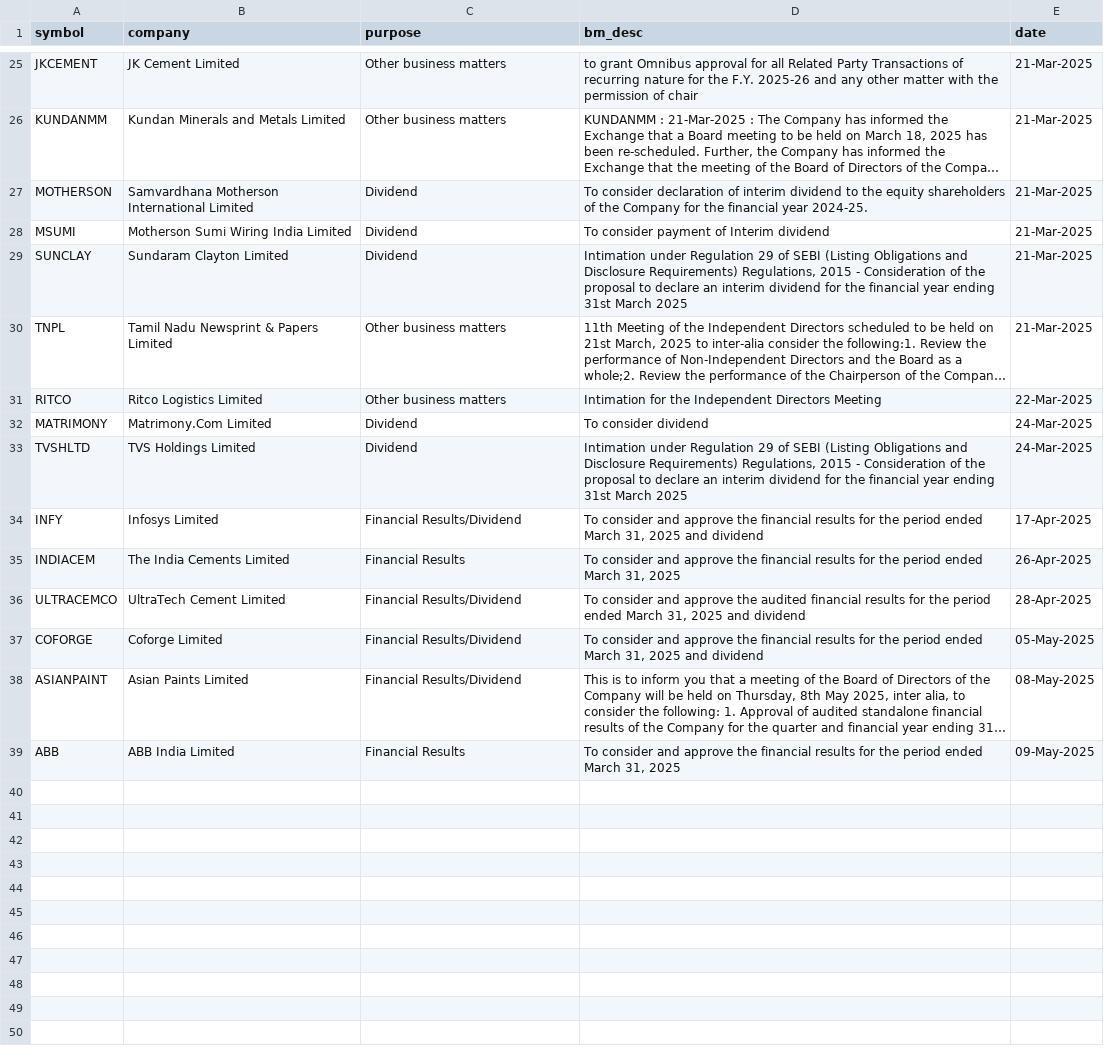
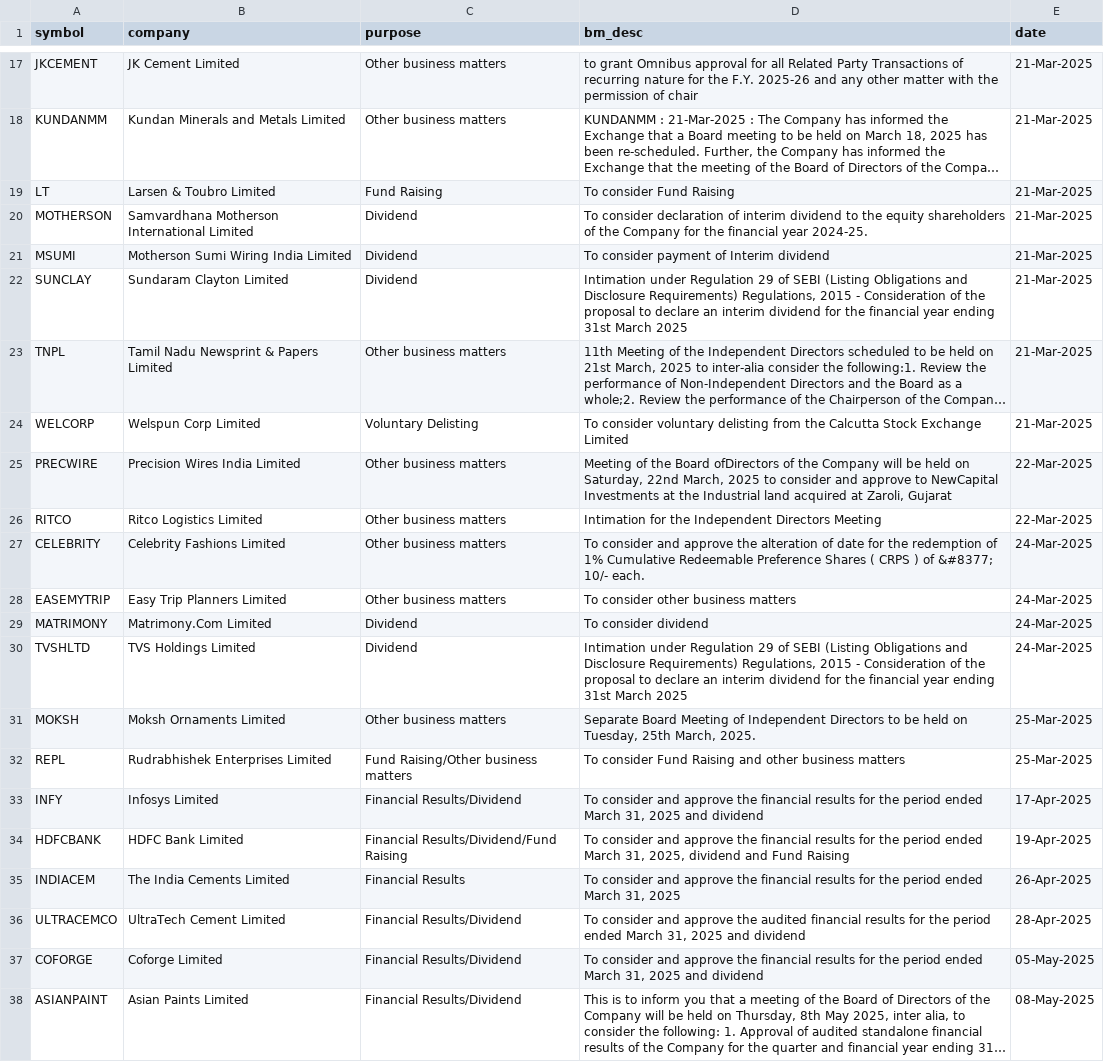
Before and after one commit to tsrajpurohit/event, a CSV file: nse_events.csv, drawn as a sheet; only a part is shown, gaps mark what is left out; the shorter side is filled out with more unchanged rows; long unchanged cells end in …; the diff covers the shown part only; the diff names each change by its address in the sheet, - before the commit and + after, or states it on an @@ line.

```diff
--- a/nse_events.csv
+++ b/nse_events.csv
+row 19: LT | Larsen & Toubro Limited | Fund Raising | To consider Fund Raising | 21-Mar-2025
+row 24: WELCORP | Welspun Corp Limited | Voluntary Delisting | To consider voluntary delisting from the Calcutta Stock Exchange Limited | 21-Mar-2025
+row 25: PRECWIRE | Precision Wires India Limited | Other business matters | Meeting of the Board ofDirectors of the Company will be held on Saturday, 22nd March, 2025 to consider and approve to NewCapital Investments at the Industrial land acquired at Zaroli, Gujarat | 22-Mar-2025
+row 27: CELEBRITY | Celebrity Fashions Limited | Other business matters | To consider and approve the alteration of date for the redemption of 1% Cumulative Redeemable Preference Shares ( CRPS ) of &#8377; 10/- each. | 24-Mar-2025
+row 28: EASEMYTRIP | Easy Trip Planners Limited | Other business matters | To consider other business matters | 24-Mar-2025
+row 31: MOKSH | Moksh Ornaments Limited | Other business matters | Separate Board Meeting of Independent Directors to be held on Tuesday, 25th March, 2025. | 25-Mar-2025
+row 32: REPL | Rudrabhishek Enterprises Limited | Fund Raising/Other business matters | To consider Fund Raising and other business matters | 25-Mar-2025
+row 34: HDFCBANK | HDFC Bank Limited | Financial Results/Dividend/Fund Raising | To consider and approve the financial results for the period ended March 31, 2025, dividend and Fund Raising | 19-Apr-2025
```
Also changed, not shown: 4 added rows and 12 removed rows elsewhere in this file, bulk_deals.csv.
